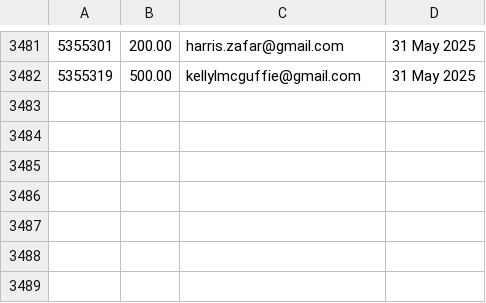
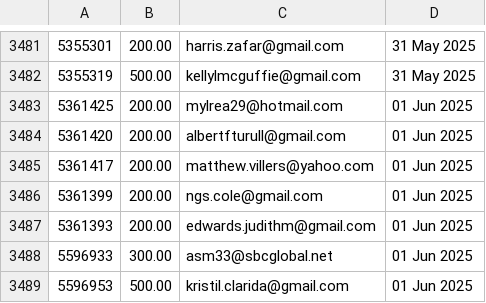
Before and after one commit to jdeck88/ffcsa_scripts, a CSV file: localline/data/order_data_PRODUCTION_success.csv, drawn as a sheet; only a part is shown, gaps mark what is left out.

Commit message:
Update data files

```diff
--- a/localline/data/order_data_PRODUCTION_success.csv
+++ b/localline/data/order_data_PRODUCTION_success.csv
@@ -3482 +3482,8 @@
 5355319,500.00,kellylmcguffie@gmail.com,31 May 2025
+5361425,200.00,mylrea29@hotmail.com,01 Jun 2025
+5361420,200.00,albertfturull@gmail.com,01 Jun 2025
+5361417,200.00,matthew.villers@yahoo.com,01 Jun 2025
+5361399,200.00,ngs.cole@gmail.com,01 Jun 2025
+5361393,200.00,edwards.judithm@gmail.com,01 Jun 2025
+5596933,300.00,asm33@sbcglobal.net,01 Jun 2025
+5596953,500.00,kristil.clarida@gmail.com,01 Jun 2025
```
